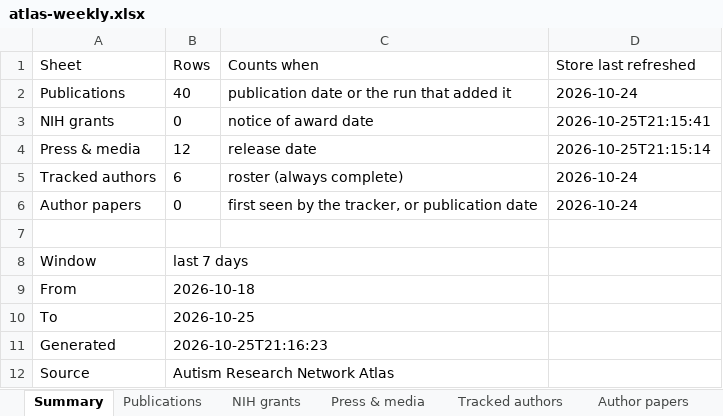
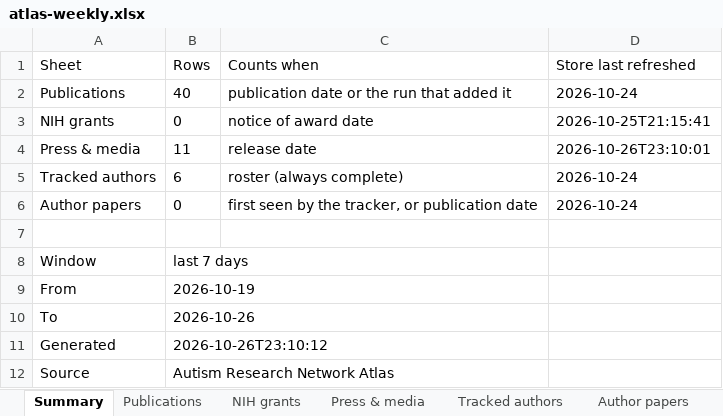
Before and after one commit to Hackern00b22/autism-atlas, an Excel workbook: atlas-weekly.xlsx, sheet Summary, drawn as a sheet; values as stored, in another font and other column widths than the file's, no borders; the diff names each change by its address in the sheet, - before the commit and + after, or states it on an @@ line.

```diff
--- a/atlas-weekly.xlsx (sheet Summary)
+++ b/atlas-weekly.xlsx (sheet Summary)
-B4 (Rows): 12
+B4 (Rows): 11
-D4 (Store last refreshed): 2026-10-25T21:15:14
+D4 (Store last refreshed): 2026-10-26T23:10:01
-B9 (Rows): 2026-10-18
+B9 (Rows): 2026-10-19
-B10 (Rows): 2026-10-25
+B10 (Rows): 2026-10-26
-B11 (Rows): 2026-10-25T21:16:23
+B11 (Rows): 2026-10-26T23:10:12
```
Also changed, not shown: sheet Press & media, sheet Publications, 2 other files.
